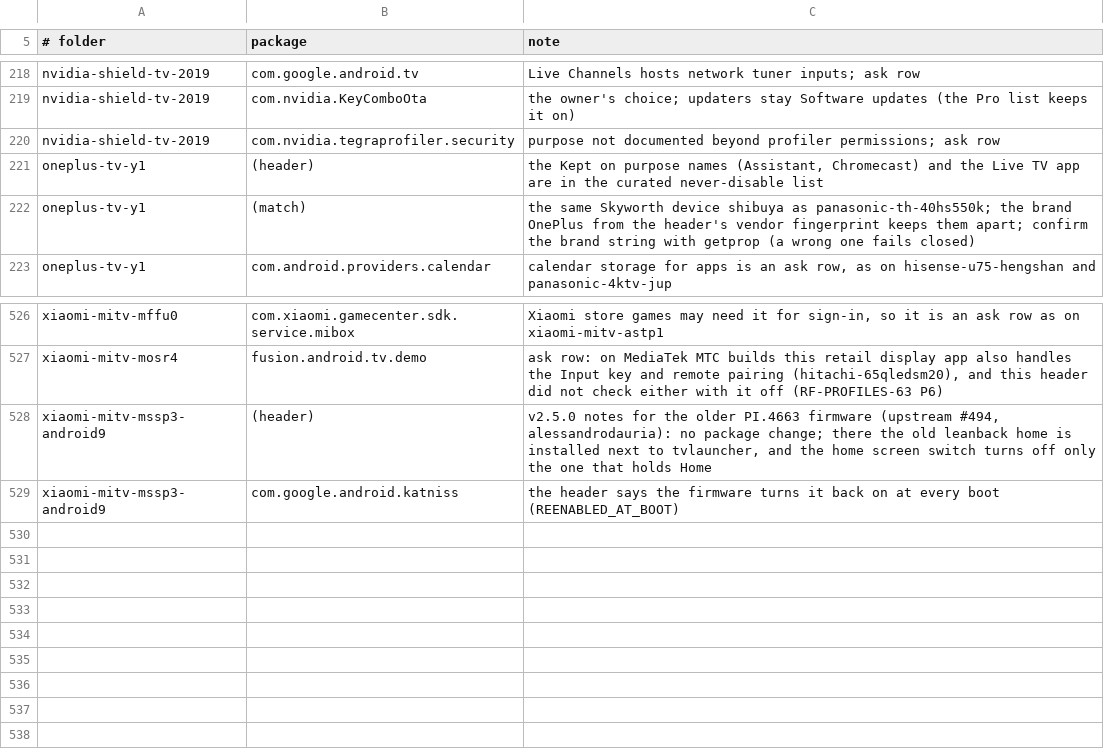
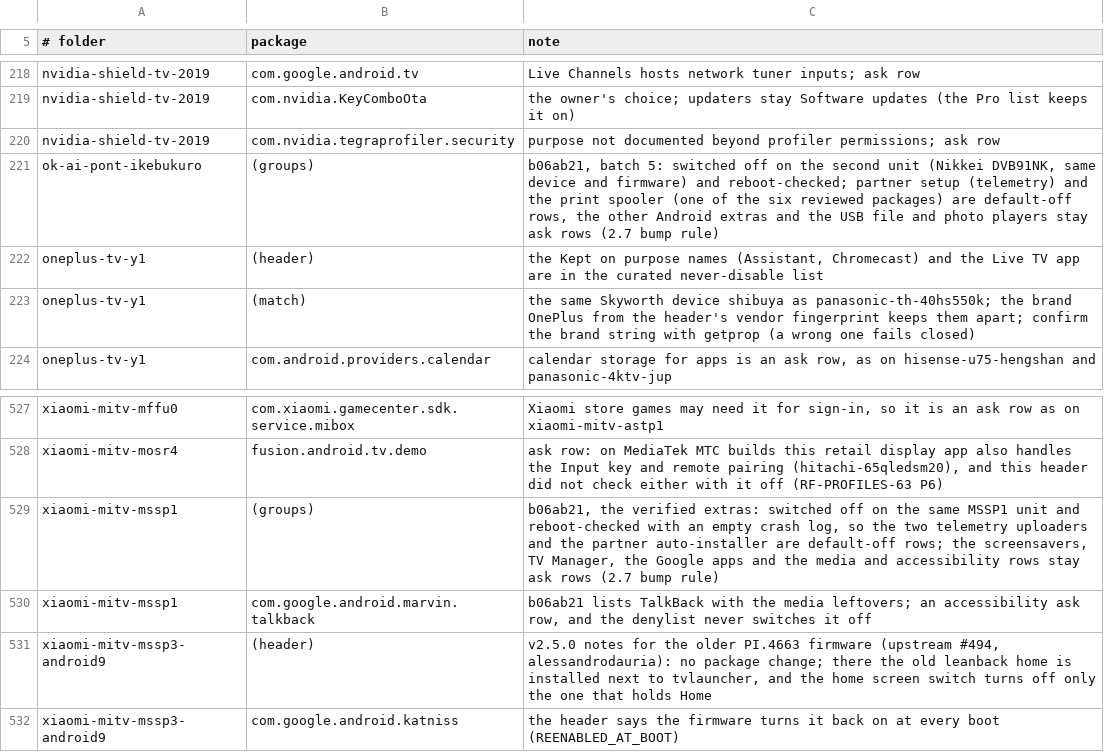
Before and after one commit to 3doxupox/cleanyourtv-app, a TSV file: core/spec/upstream-feedback/curation-notes.tsv, drawn as a sheet; only a part is shown, gaps mark what is left out.

Commit message:
Lists: the reviewed rows of xiaomi-mitv-mssp1 and ok-ai-pont-ikebukuro
Both units switched the new rows off and rebooted. The telemetry uploaders
and the partner auto-installer on MSSP1, and partner setup and the print
spooler in OK. AI PONT's batch 5, are default-off; the rest stay ask rows,
with TalkBack as an accessibility row. Both lists are still under review
for the brand sets (REVIEW_PENDING), so the sets do not change.

```diff
--- a/core/spec/upstream-feedback/curation-notes.tsv
+++ b/core/spec/upstream-feedback/curation-notes.tsv
@@ -220,2 +220,3 @@ nvidia-shield-tv-2019	com.nvidia.KeyComboOta	the owner's choice; updaters stay S
 nvidia-shield-tv-2019	com.nvidia.tegraprofiler.security	purpose not documented beyond profiler permissions; ask row
+ok-ai-pont-ikebukuro	(groups)	b06ab21, batch 5: switched off on the second unit (Nikkei DVB91NK, same device and firmware) and reboot-checked; partner setup (telemetry) and the print spooler (one of the six reviewed packages) are default-off rows, the other Android extras and the USB file and photo players stay ask rows (2.7 bump rule)
 oneplus-tv-y1	(header)	the Kept on purpose names (Assistant, Chromecast) and the Live TV app are in the curated never-disable list
@@ -527,2 +528,4 @@ xiaomi-mitv-mffu0	com.xiaomi.gamecenter.sdk.service.mibox	Xiaomi store games may
 xiaomi-mitv-mosr4	fusion.android.tv.demo	ask row: on MediaTek MTC builds this retail display app also handles the Input key and remote pairing (hitachi-65qledsm20), and this header did not check either with it off (RF-PROFILES-63 P6)
+xiaomi-mitv-mssp1	(groups)	b06ab21, the verified extras: switched off on the same MSSP1 unit and reboot-checked with an empty crash log, so the two telemetry uploaders and the partner auto-installer are default-off rows; the screensavers, TV Manager, the Google apps and the media and accessibility rows stay ask rows (2.7 bump rule)
+xiaomi-mitv-mssp1	com.google.android.marvin.talkback	b06ab21 lists TalkBack with the media leftovers; an accessibility ask row, and the denylist never switches it off
 xiaomi-mitv-mssp3-android9	(header)	v2.5.0 notes for the older PI.4663 firmware (upstream #494, alessandrodauria): no package change; there the old leanback home is installed next to tvlauncher, and the home screen switch turns off only the one that holds Home
```
Also changed, not shown: 1 other file.
